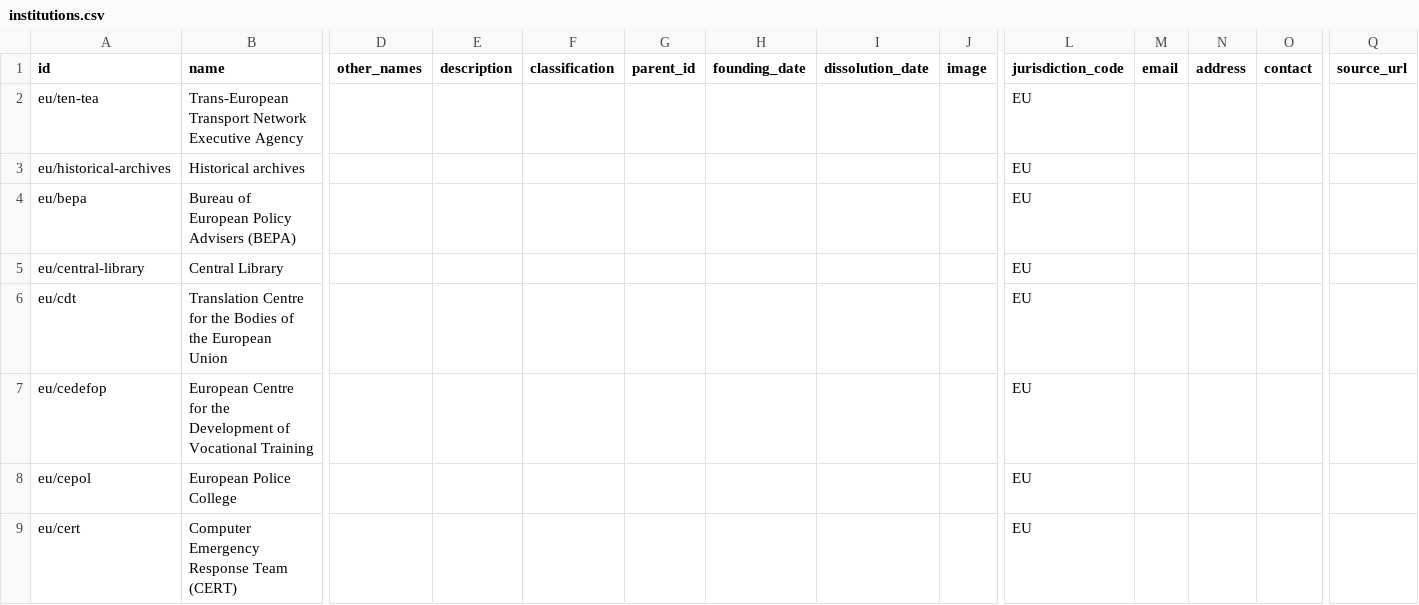
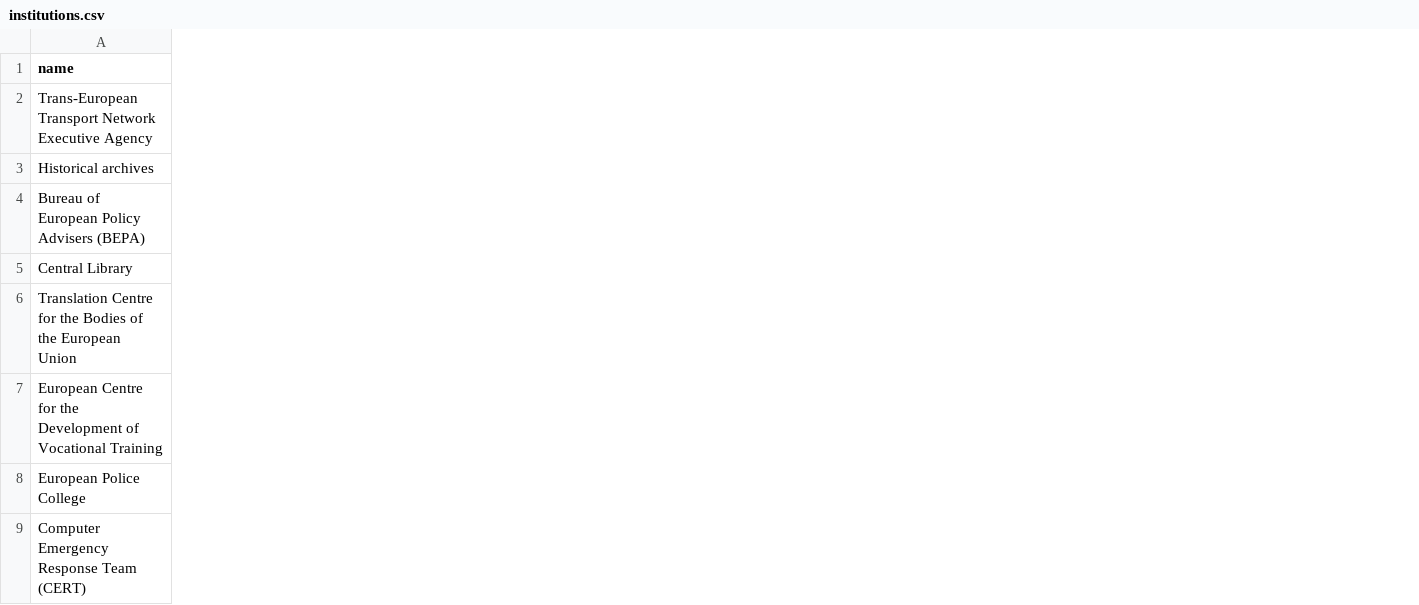
Before and after one commit to oekeur/MinProg_Project, a CSV file: EU_Open_Spending_Visualization/data/institutions.csv, drawn as a sheet; only a part is shown, gaps mark what is left out; the diff names each change by its address in the sheet, - before the commit and + after, or states it on an @@ line.

```diff
--- a/EU_Open_Spending_Visualization/data/institutions.csv
+++ b/EU_Open_Spending_Visualization/data/institutions.csv
-column A (id), rows 2-9: eu/ten-tea | eu/historical-archives | eu/bepa | eu/central-library | eu/cdt | eu/cedefop | eu/cepol | eu/cert
-column D (other_names), empty
-column E (description), empty
-column F (classification), empty
-column G (parent_id), empty
-column H (founding_date), empty
-column I (dissolution_date), empty
-column J (image), empty
-column L (jurisdiction_code), rows 2-9: all EU
-column M (email), empty
-column N (address), empty
-column O (contact), empty
-column Q (source_url), empty
```
Also changed, not shown: 34 other files.
